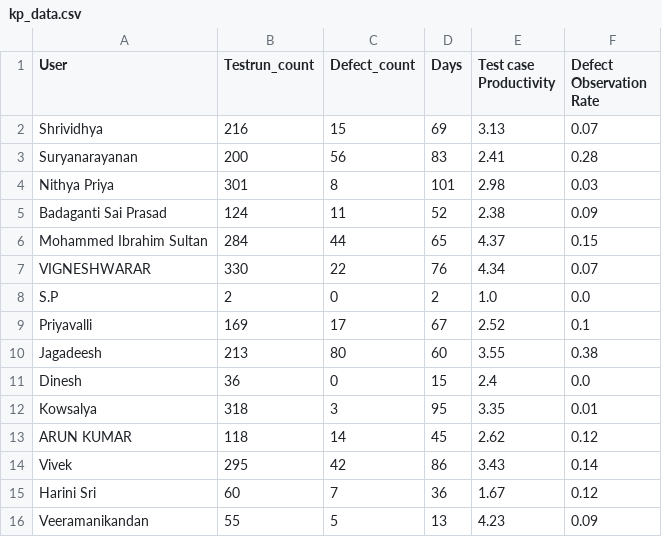
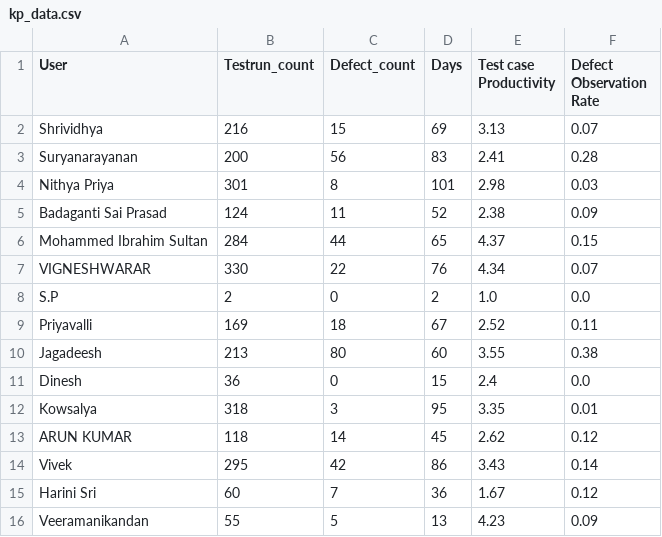
Before and after one commit to DineshGoverthanan/KCE_KPI, a CSV file: kp_data.csv, drawn as a sheet.

```diff
--- a/kp_data.csv
+++ b/kp_data.csv
@@ -8,3 +8,3 @@ VIGNESHWARAR,330,22,76,4.34,0.07
 S.P,2,0,2,1.0,0.0
-Priyavalli,169,17,67,2.52,0.1
+Priyavalli,169,18,67,2.52,0.11
 Jagadeesh,213,80,60,3.55,0.38
```
Also changed, not shown: defect_data.csv.
